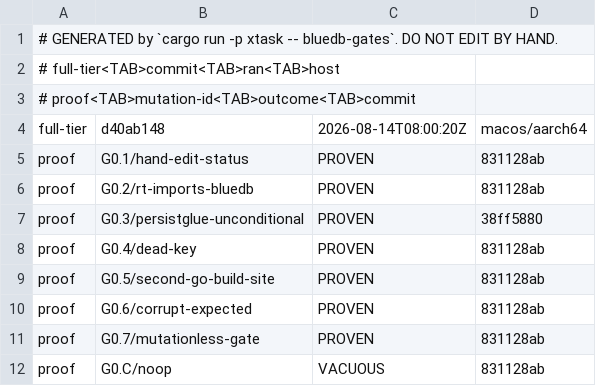
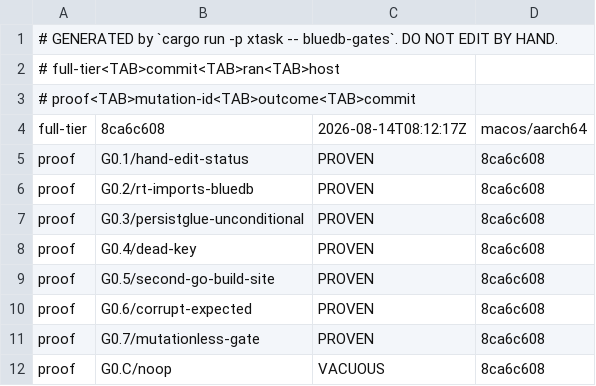
Before and after one commit to anzellai/sky, a TSV file: docs/bluedb/gate-state.tsv, drawn as a sheet.

Commit message:
chore(bluedb-v2): re-derive every G0 proof; G0.6 is green again
`--verify-mutations` at 8ca6c608: eight mutations, seven PROVEN and the
canary VACUOUS, so the runner is still measuring the scratch worktree and
not the developer's tree.

    G0.1/hand-edit-status              PROVEN
    G0.2/rt-imports-bluedb             PROVEN
    G0.3/persistglue-unconditional     PROVEN
    G0.4/dead-key                      PROVEN
    G0.5/second-go-build-site          PROVEN
    G0.6/corrupt-expected              PROVEN
    G0.7/mutationless-gate             PROVEN
    G0.C/noop                          VACUOUS
    VERIFY-MUTATIONS: PASS

G0.6 now reads "every authored mutation carries a current proof (41 not
authored yet)" and the run's verdict is UNKNOWN rather than FAIL — UNKNOWN
because G1–G5 are legitimately NOT RUN while their substrate is absent,
which is the ratchet working.

The re-derivation also confirms the pruned rows stay pruned: G2.9a and
G2.9b baseline as NOT_RUN, so `verify_one` returns before the patch check
and mints nothing. No auto-pruning was needed and none was added.

Note the two rewritten `*.expected.txt` files. G0.1's records a
body-sha256 mismatch, so its bytes change every time STATUS.md is
regenerated; G0.6's target is the directory those files live in. That pair
is exactly the self-invalidating loop 16b03dca closed — and the reason
this commit does not put G0.6 back into UNVERIFIED-SINCE.

```diff
--- a/docs/bluedb/gate-state.tsv
+++ b/docs/bluedb/gate-state.tsv
@@ -3,10 +3,10 @@
 # proof<TAB>mutation-id<TAB>outcome<TAB>commit
-full-tier	d40ab148	2026-08-14T08:00:20Z	macos/aarch64
-proof	G0.1/hand-edit-status	PROVEN	831128ab
-proof	G0.2/rt-imports-bluedb	PROVEN	831128ab
-proof	G0.3/persistglue-unconditional	PROVEN	38ff5880
-proof	G0.4/dead-key	PROVEN	831128ab
-proof	G0.5/second-go-build-site	PROVEN	831128ab
-proof	G0.6/corrupt-expected	PROVEN	831128ab
-proof	G0.7/mutationless-gate	PROVEN	831128ab
-proof	G0.C/noop	VACUOUS	831128ab
+full-tier	8ca6c608	2026-08-14T08:12:17Z	macos/aarch64
+proof	G0.1/hand-edit-status	PROVEN	8ca6c608
+proof	G0.2/rt-imports-bluedb	PROVEN	8ca6c608
+proof	G0.3/persistglue-unconditional	PROVEN	8ca6c608
+proof	G0.4/dead-key	PROVEN	8ca6c608
+proof	G0.5/second-go-build-site	PROVEN	8ca6c608
+proof	G0.6/corrupt-expected	PROVEN	8ca6c608
+proof	G0.7/mutationless-gate	PROVEN	8ca6c608
+proof	G0.C/noop	VACUOUS	8ca6c608
```
Also changed, not shown: 3 other files.
